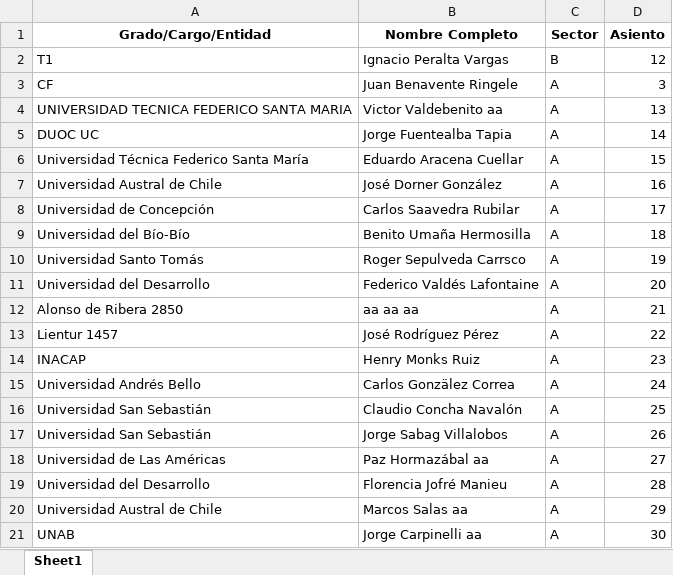
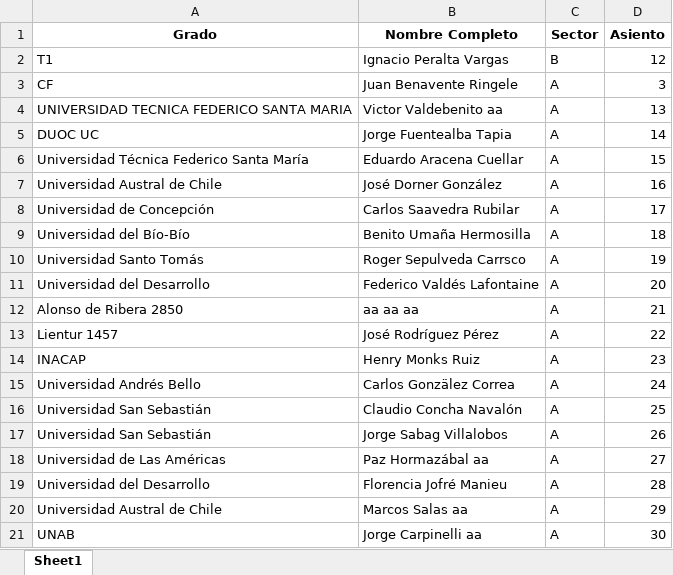
Before and after one commit to NachoPV114/ceremonia-app, an Excel workbook: Invitados.xlsx, sheet Sheet1, drawn as a sheet; values as stored, in another font and other column widths than the file's, no borders; the diff names each change by its address in the sheet, - before the commit and + after, or states it on an @@ line.

```diff
--- a/Invitados.xlsx (sheet Sheet1)
+++ b/Invitados.xlsx (sheet Sheet1)
-A1: Grado/Cargo/Entidad
+A1: Grado
```
Also changed, not shown: 1 other file.
